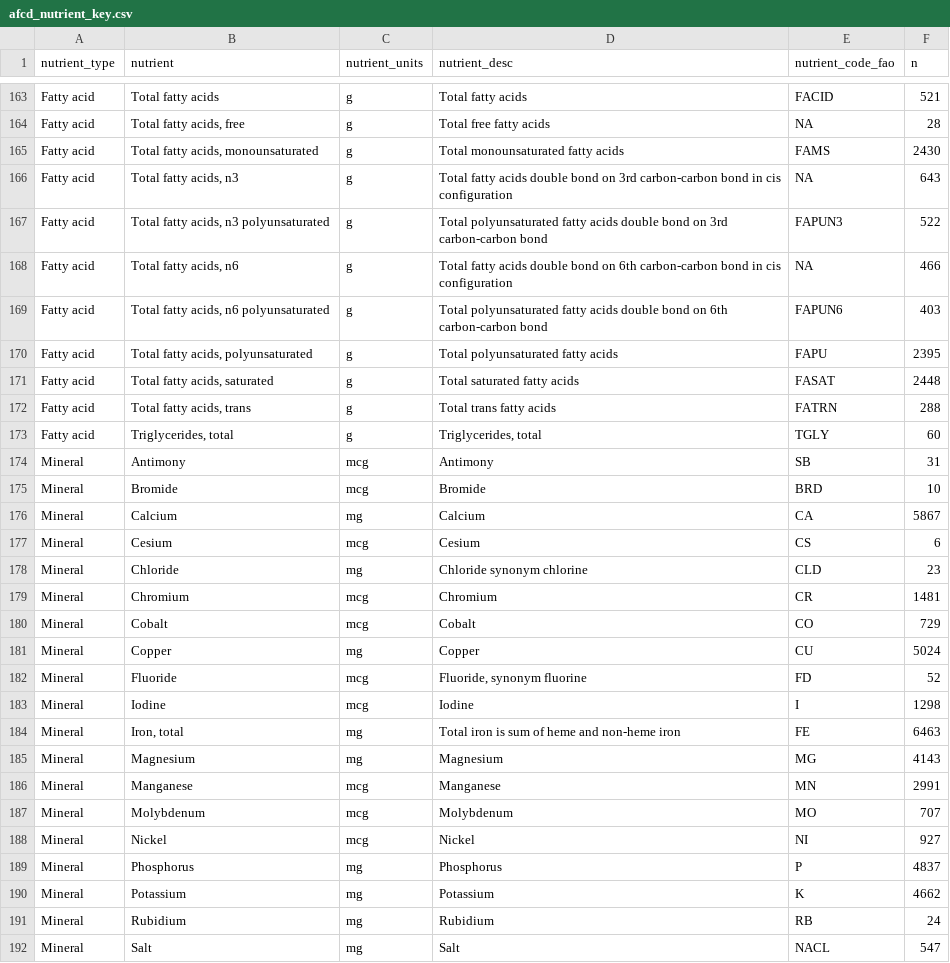
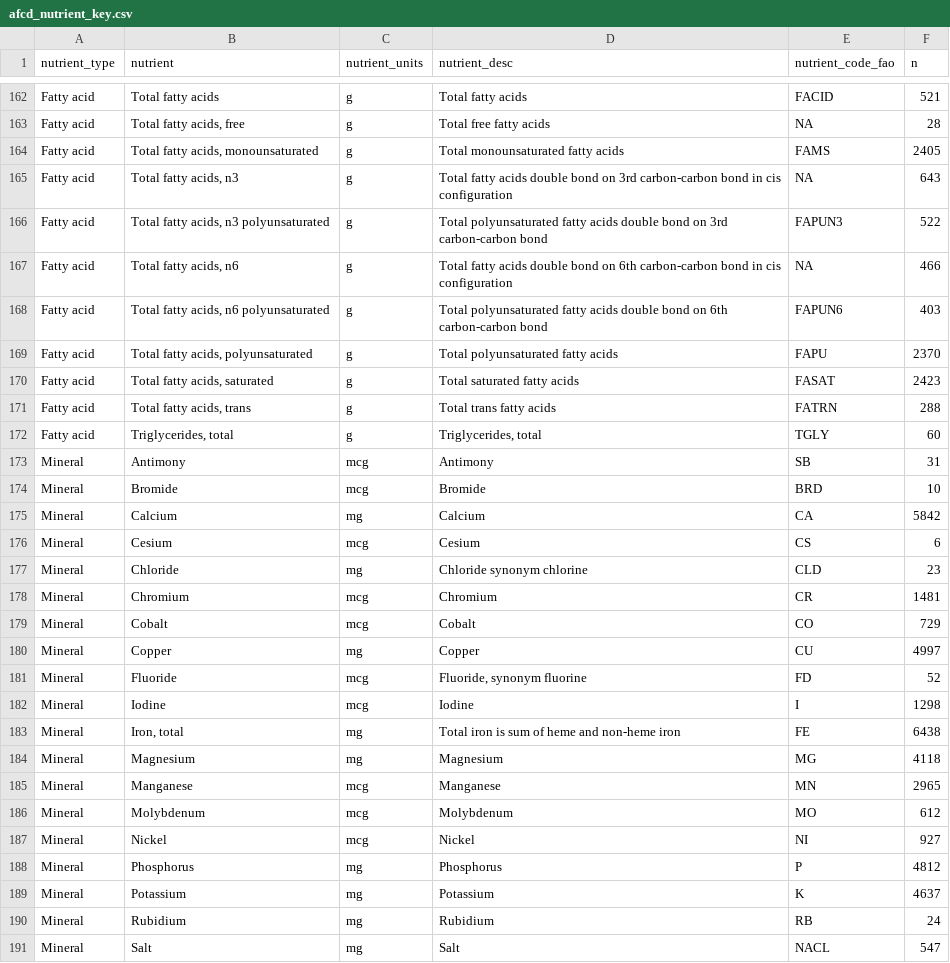
Before and after one commit to Aquatic-Food-Composition-Database/AFCD, a CSV file: data-raw/raw/afcd_nutrient_key.csv, drawn as a sheet; only a part is shown, gaps mark what is left out; the diff covers the shown part only.

```diff
--- a/data-raw/raw/afcd_nutrient_key.csv
+++ b/data-raw/raw/afcd_nutrient_key.csv
@@ -164,3 +163,3 @@
 "Fatty acid","Total fatty acids, free","g","Total free fatty acids",NA,28
-"Fatty acid","Total fatty acids, monounsaturated","g","Total monounsaturated fatty acids","FAMS",2430
+"Fatty acid","Total fatty acids, monounsaturated","g","Total monounsaturated fatty acids","FAMS",2405
 "Fatty acid","Total fatty acids, n3","g","Total fatty acids double bond on 3rd carbon-carbon bond in cis configuration",NA,643
@@ -169,4 +168,4 @@
 "Fatty acid","Total fatty acids, n6 polyunsaturated","g","Total polyunsaturated fatty acids double bond on 6th carbon-carbon bond","FAPUN6",403
-"Fatty acid","Total fatty acids, polyunsaturated","g","Total polyunsaturated fatty acids","FAPU",2395
-"Fatty acid","Total fatty acids, saturated","g","Total saturated fatty acids","FASAT",2448
+"Fatty acid","Total fatty acids, polyunsaturated","g","Total polyunsaturated fatty acids","FAPU",2370
+"Fatty acid","Total fatty acids, saturated","g","Total saturated fatty acids","FASAT",2423
 "Fatty acid","Total fatty acids, trans","g","Total trans fatty acids","FATRN",288
@@ -175,3 +174,3 @@
 "Mineral","Bromide","mcg","Bromide","BRD",10
-"Mineral","Calcium","mg","Calcium","CA",5867
+"Mineral","Calcium","mg","Calcium","CA",5842
 "Mineral","Cesium","mcg","Cesium","CS",6
@@ -180,12 +179,12 @@
 "Mineral","Cobalt","mcg","Cobalt","CO",729
-"Mineral","Copper","mg","Copper","CU",5024
+"Mineral","Copper","mg","Copper","CU",4997
 "Mineral","Fluoride","mcg","Fluoride, synonym fluorine","FD",52
 "Mineral","Iodine","mcg","Iodine","I",1298
-"Mineral","Iron, total","mg","Total iron is sum of heme and non-heme iron","FE",6463
-"Mineral","Magnesium","mg","Magnesium","MG",4143
-"Mineral","Manganese","mcg","Manganese","MN",2991
-"Mineral","Molybdenum","mcg","Molybdenum","MO",707
+"Mineral","Iron, total","mg","Total iron is sum of heme and non-heme iron","FE",6438
+"Mineral","Magnesium","mg","Magnesium","MG",4118
+"Mineral","Manganese","mcg","Manganese","MN",2965
+"Mineral","Molybdenum","mcg","Molybdenum","MO",612
 "Mineral","Nickel","mcg","Nickel","NI",927
-"Mineral","Phosphorus","mg","Phosphorus","P",4837
-"Mineral","Potassium","mg","Potassium","K",4662
+"Mineral","Phosphorus","mg","Phosphorus","P",4812
+"Mineral","Potassium","mg","Potassium","K",4637
 "Mineral","Rubidium","mg","Rubidium","RB",24
```
Also changed, not shown: 1 removed row and 71 edited cells elsewhere in this file, 3 other files.
